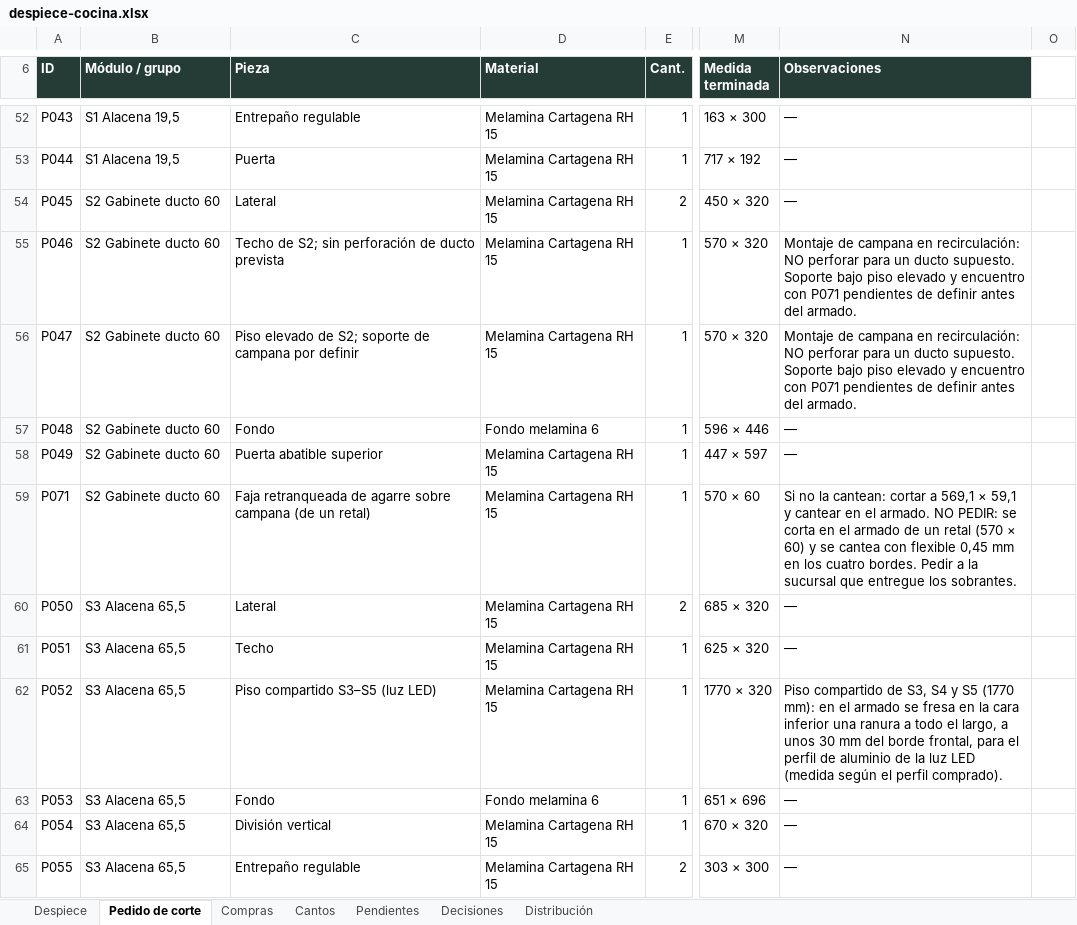
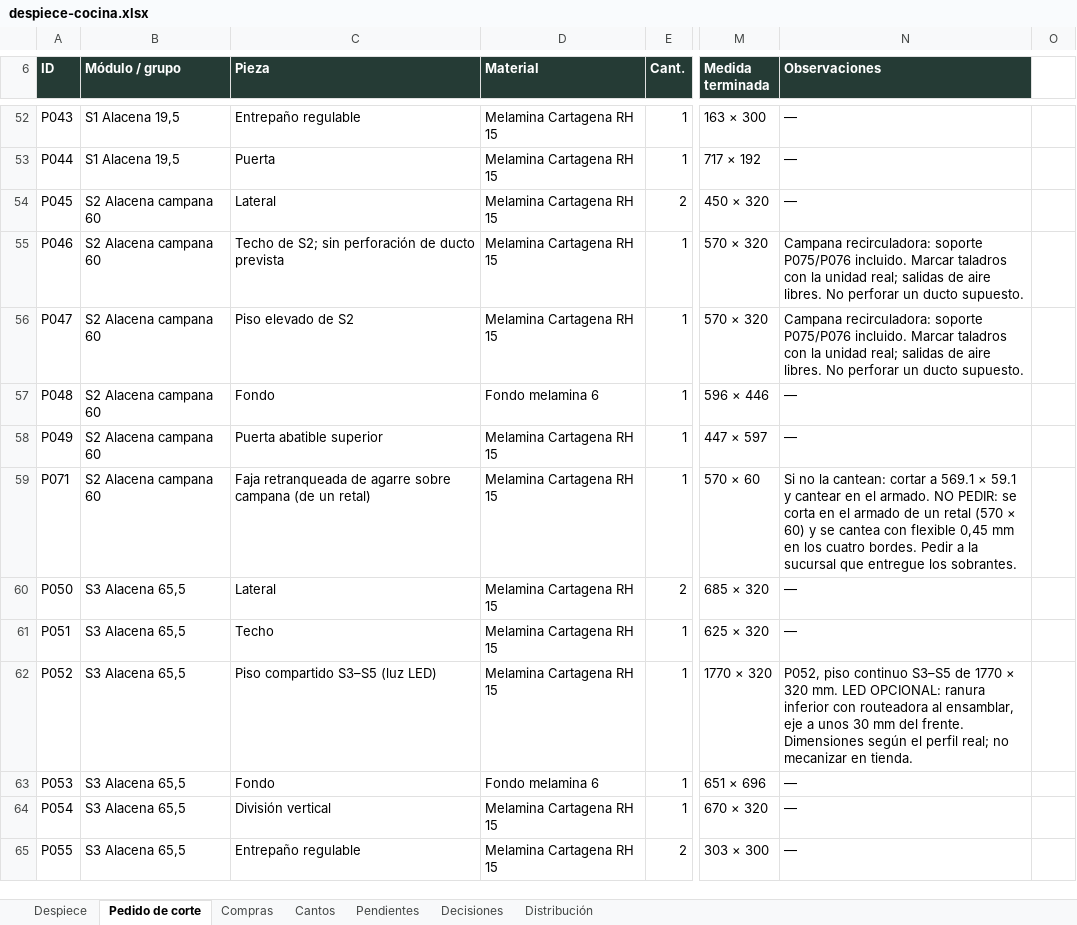
Before and after one commit to williamppmm/espacios-3d, an Excel workbook: despiece-cocina.xlsx, sheet Pedido de corte, drawn as a sheet; only a part is shown, gaps mark what is left out; values as stored, in another font and other column widths than the file's, no borders; the diff covers the shown part only; the diff names each change by its address in the sheet, - before the commit and + after, or states it on an @@ line.

Commit message:
Depura pedidos finales y agrega visualizacion LED opcional

```diff
--- a/despiece-cocina.xlsx (sheet Pedido de corte)
+++ b/despiece-cocina.xlsx (sheet Pedido de corte)
-B54:B59 (Módulo / grupo): S2 Gabinete ducto 60
+B54:B59 (Módulo / grupo): S2 Alacena campana 60
-N55:N56 (Observaciones): Montaje de campana en recirculación: NO perforar para un ducto supuesto. Soporte bajo piso elevado y encuentro con P071 pendientes de definir antes del armado.
+N55:N56 (Observaciones): Campana recirculadora: soporte P075/P076 incluido. Marcar taladros con la unidad real; salidas de aire libres. No perforar un ducto supuesto.
-C56 (Pieza): Piso elevado de S2; soporte de campana por definir
+C56 (Pieza): Piso elevado de S2
-N59 (Observaciones): …cortar a 569,1 × 59,1 y cantear…
+N59 (Observaciones): …cortar a 569.1 × 59.1 y cantear…
-N62 (Observaciones): Piso compartido de S3, S4 y S5 (1770 mm): en el armado se fresa en la cara inferior una ranura a todo el largo, a unos 30 mm del borde frontal, para el perfil de aluminio de la luz LED (medida según el perfil comprado).
+N62 (Observaciones): P052, piso continuo S3–S5 de 1770 × 320 mm. LED OPCIONAL: ranura inferior con routeadora al ensamblar, eje a unos 30 mm del frente. Dimensiones según el perfil real; no mecanizar en tienda.
```
Also changed, not shown: 21 edited cells elsewhere in this sheet, sheet Decisiones, sheet Despiece, sheet Pendientes, sheet Compras, sheet Distribución, compras-proyecto.xlsx, cortes-madecentro-RH15-Cartagena-medidas-finales.xlsx, 20 other files.
